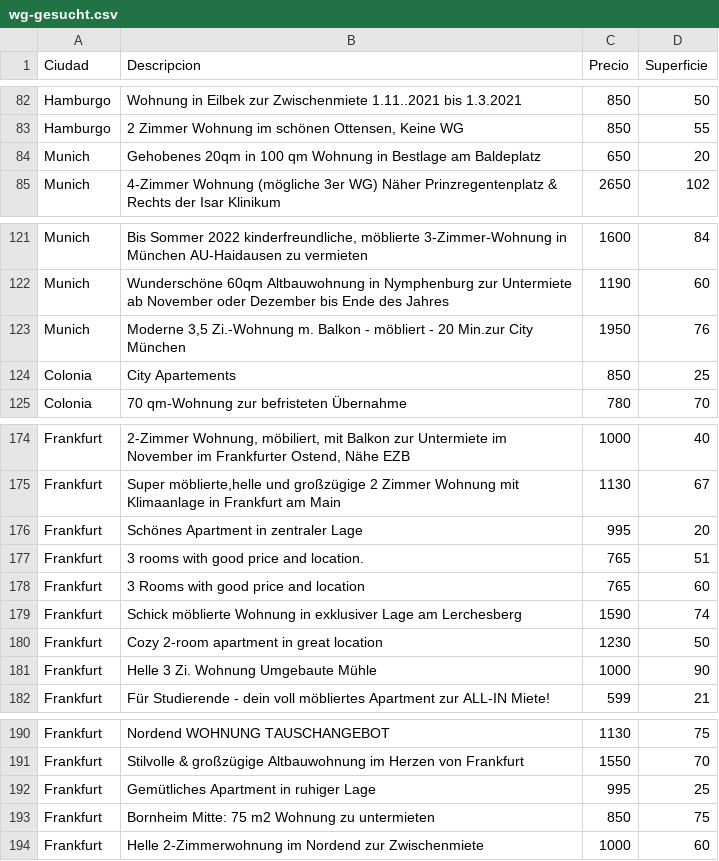
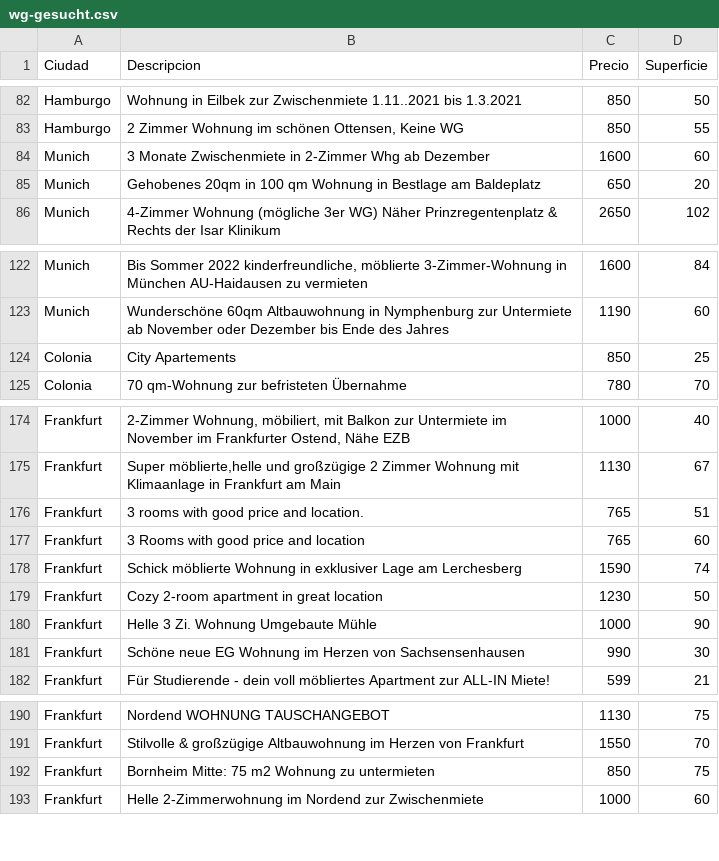
Before and after one commit to clobatoc21/HouseRentingPriceScraper, a CSV file: wg-gesucht.csv, drawn as a sheet; only a part is shown, gaps mark what is left out; the diff covers the shown part only.

```diff
--- a/wg-gesucht.csv
+++ b/wg-gesucht.csv
@@ -84,2 +84,3 @@ Hamburgo,Wohnung in Eilbek zur Zwischenmiete 1.11..2021 bis 1.3.2021,850,50
 Hamburgo,"2 Zimmer Wohnung im schönen Ottensen, Keine WG",850,55
+Munich,3 Monate Zwischenmiete in 2-Zimmer Whg ab Dezember,1600,60
 Munich,Gehobenes 20qm in 100 qm Wohnung in Bestlage am Baldeplatz,650,20
@@ -123,3 +124,2 @@ Munich,"Bis Sommer 2022 kinderfreundliche, möblierte  3-Zimmer-Wohnung in Münc
 Munich,Wunderschöne 60qm Altbauwohnung in Nymphenburg zur Untermiete ab November oder Dezember bis Ende des Jahres,1190,60
-Munich,"Moderne 3,5 Zi.-Wohnung m. Balkon - möbliert - 20 Min.zur City München",1950,76
 Colonia,City Apartements,850,25
@@ -176,3 +176,2 @@ Frankfurt,"2-Zimmer Wohnung, möbiliert, mit Balkon zur Untermiete im November i
 Frankfurt,"Super möblierte,helle und großzügige 2 Zimmer Wohnung mit Klimaanlage in Frankfurt am Main",1130,67
-Frankfurt,Schönes Apartment in zentraler Lage,995,20
 Frankfurt,3 rooms with good price and location.,765,51
@@ -182,2 +181,3 @@ Frankfurt,Cozy 2-room apartment in great location,1230,50
 Frankfurt,Helle 3 Zi. Wohnung Umgebaute Mühle,1000,90
+Frankfurt,Schöne neue EG Wohnung im Herzen von Sachsensenhausen,990,30
 Frankfurt,Für Studierende - dein voll möbliertes Apartment zur ALL-IN Miete!,599,21
@@ -192,3 +192,2 @@ Frankfurt,Nordend WOHNUNG TAUSCHANGEBOT,1130,75
 Frankfurt,Stilvolle & großzügige Altbauwohnung im Herzen von Frankfurt,1550,70
-Frankfurt,Gemütliches Apartment in ruhiger Lage,995,25
 Frankfurt,Bornheim Mitte: 75 m2 Wohnung zu untermieten,850,75
```
Also changed, not shown: 7 added rows, 6 removed rows and 4 moved rows elsewhere in this file.
